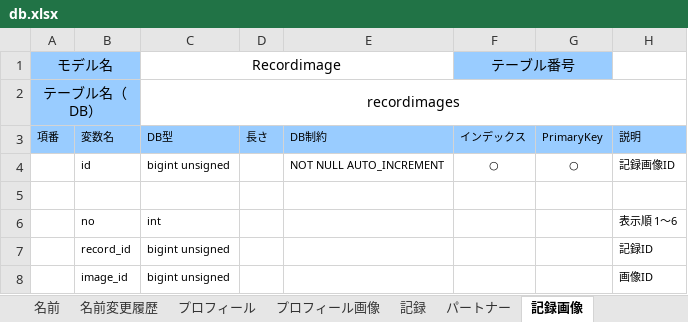
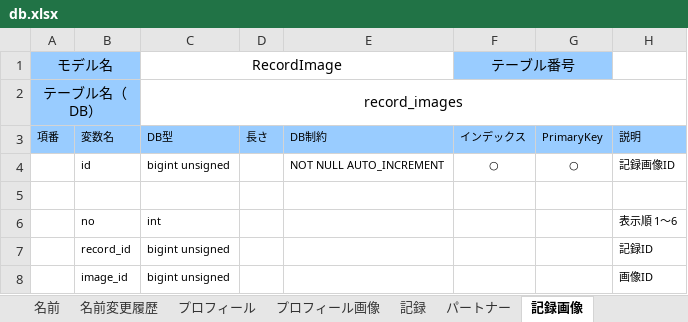
Before and after one commit to sports-time-machine/ST_DB, an Excel workbook: ST_Player/db.xlsx, sheet 記録画像, drawn as a sheet; only a part is shown; values as stored, in another font and other column widths than the file's, no borders; the diff names each change by its address in the sheet, - before the commit and + after, or states it on an @@ line.

```diff
--- a/ST_Player/db.xlsx (sheet 記録画像)
+++ b/ST_Player/db.xlsx (sheet 記録画像)
-C1: Recordimage
+C1: RecordImage
-C2 (RecordImage): recordimages
+C2 (RecordImage): record_images
```
Also changed, not shown: sheet プロフィール画像, sheet 選手カード画像.
